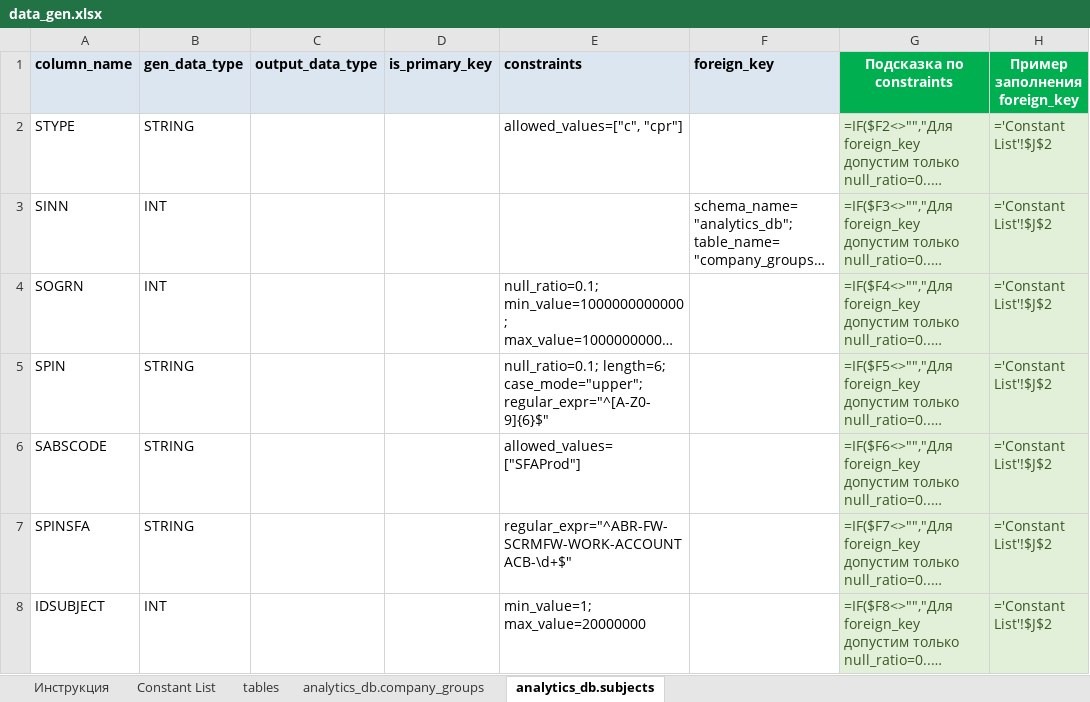
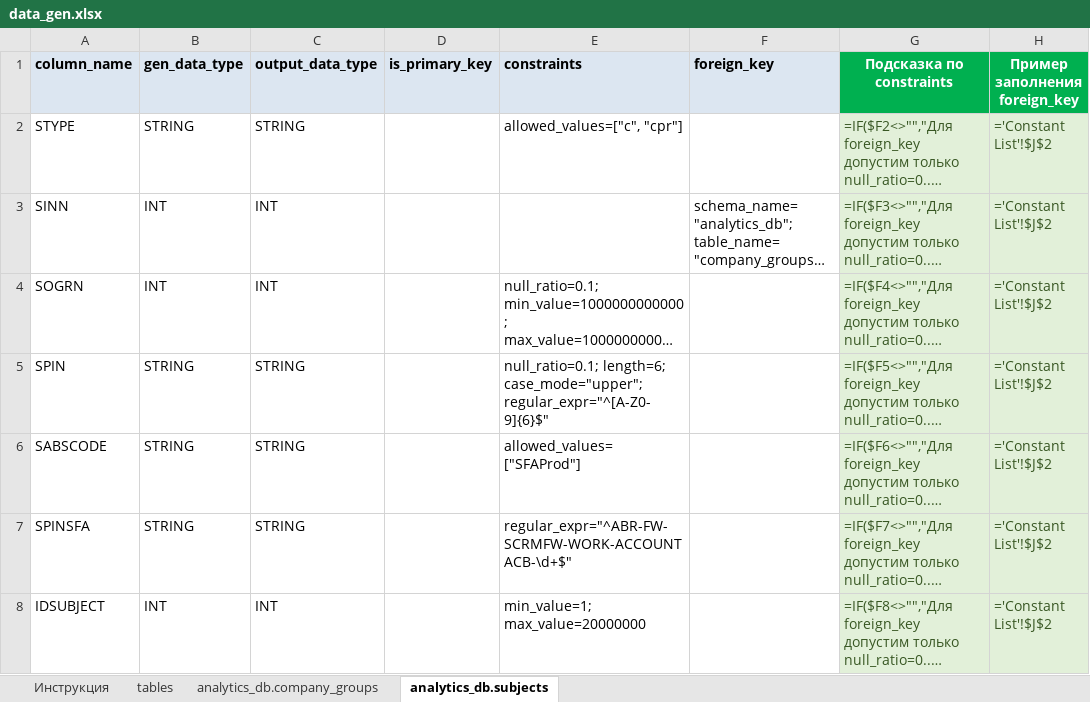
Before and after one commit to RashatM/DataGen, an Excel workbook: datagen/params/data_gen.xlsx, sheet analytics_db.subjects, drawn as a sheet; long unchanged cells end in …; values as stored, in another font and other column widths than the file's, no borders; formulas without a stored value are shown as written; table styles not drawn; the diff names each change by its address in the sheet, - before the commit and + after, or states it on an @@ line.

```diff
--- a/datagen/params/data_gen.xlsx (sheet analytics_db.subjects)
+++ b/datagen/params/data_gen.xlsx (sheet analytics_db.subjects)
@@ sheet tab hidden: Constant List @@
-C2 (output_data_type): (empty)
+C2 (output_data_type): STRING
-C3:C4 (output_data_type): (empty)
+C3:C4 (output_data_type): INT
-C5:C7 (output_data_type): (empty)
+C5:C7 (output_data_type): STRING
-C8 (output_data_type): (empty)
+C8 (output_data_type): INT
```
Also changed, not shown: sheet analytics_db.company_groups, 6 other files.
